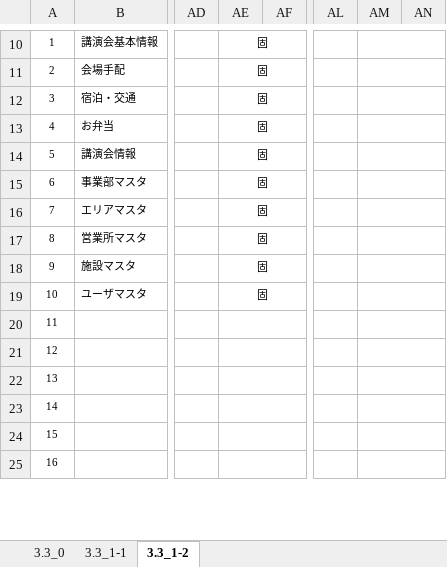
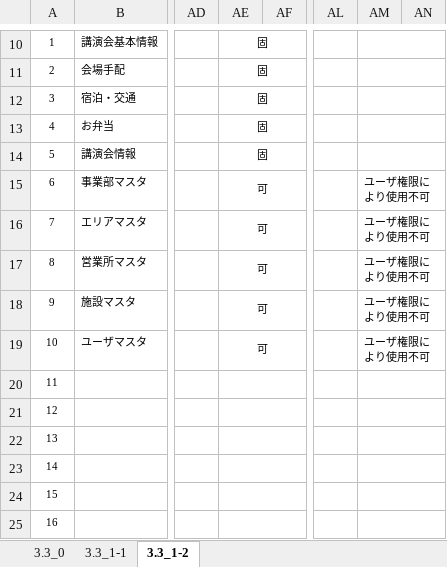
Before and after one commit to MakoYamada/pj_monolith, an Excel workbook: 20 開発資料/02.画面設計/画面レイアウト(02_メインメニュー).xlsx, sheet 3.3_1-2, drawn as a sheet; only a part is shown, gaps mark what is left out; values as stored, in another font and other column widths than the file's, no borders; the diff names each change by its address in the sheet, - before the commit and + after, or states it on an @@ line.

Commit message:
Vss2Git

```diff
--- a/20 開発資料/02.画面設計/画面レイアウト(02_メインメニュー).xlsx (sheet 3.3_1-2)
+++ b/20 開発資料/02.画面設計/画面レイアウト(02_メインメニュー).xlsx (sheet 3.3_1-2)
-AE15:AE19: 固
+AE15:AE19: 可
-AM15:AM19: (empty)
+AM15:AM19: ユーザ権限により使用不可
```
Also changed, not shown: sheet 3.3_1-1.
